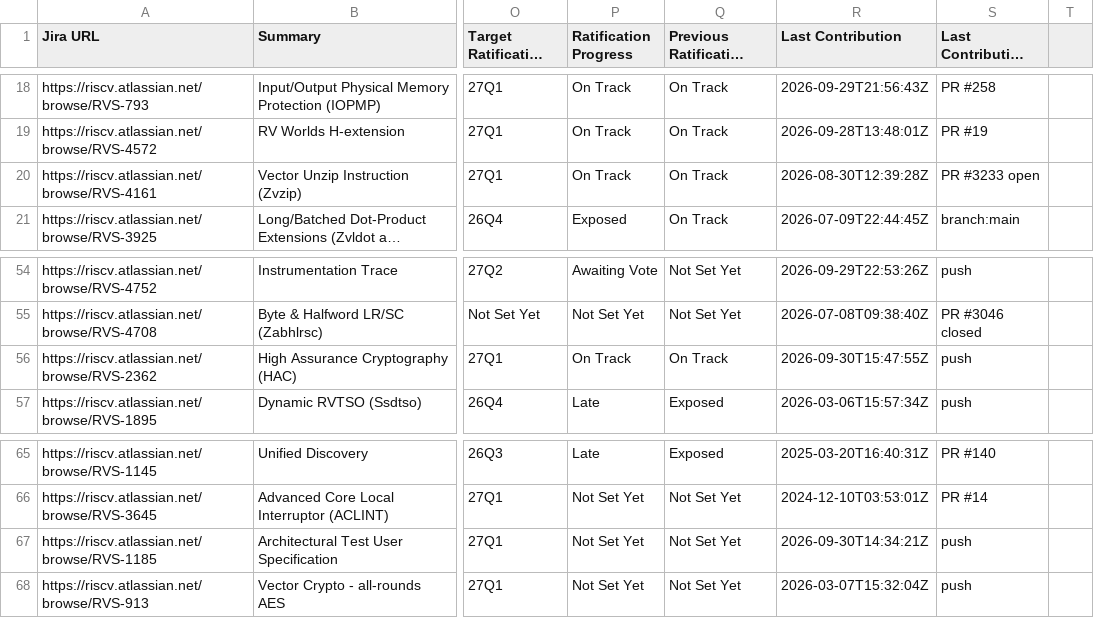
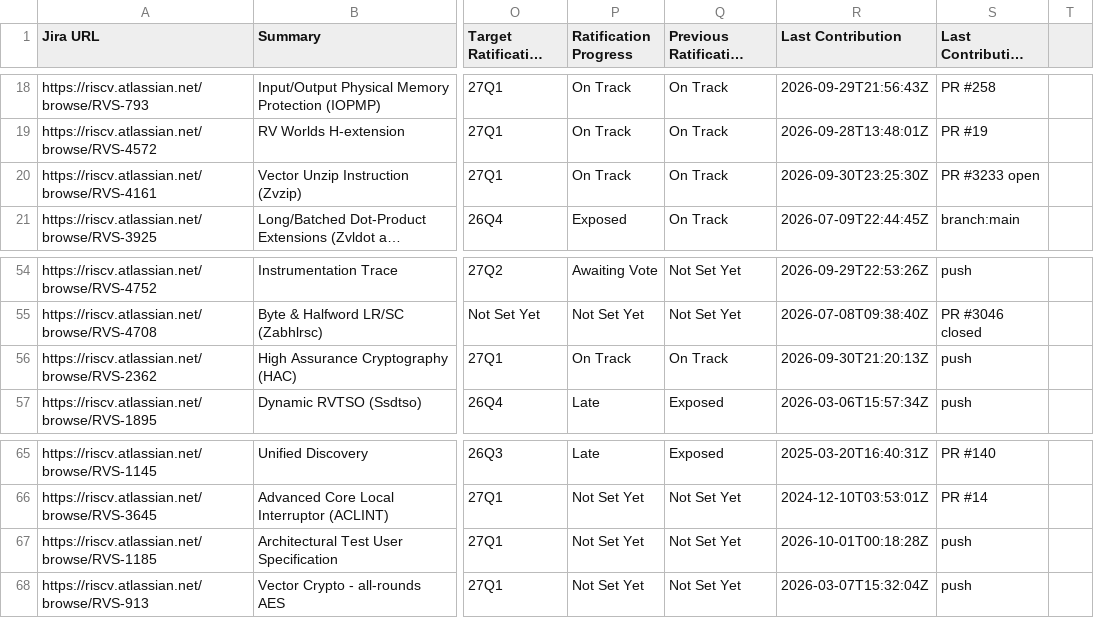
Before and after one commit to riscv/adm-spec-dashboard, a CSV file: web-ui/public/latest.csv, drawn as a sheet; only a part is shown, gaps mark what is left out; long unchanged cells end in …; the diff names each change by its address in the sheet, - before the commit and + after, or states it on an @@ line.

```diff
--- a/web-ui/public/latest.csv
+++ b/web-ui/public/latest.csv
-R20 (Last Contribution): 2026-08-30T12:39:28Z
+R20 (Last Contribution): 2026-09-30T23:25:30Z
-R56 (Last Contribution): 2026-09-30T15:47:55Z
+R56 (Last Contribution): 2026-09-30T21:20:13Z
-R67 (Last Contribution): 2026-09-30T14:34:21Z
+R67 (Last Contribution): 2026-10-01T00:18:28Z
```
Also changed, not shown: 1 other file.
